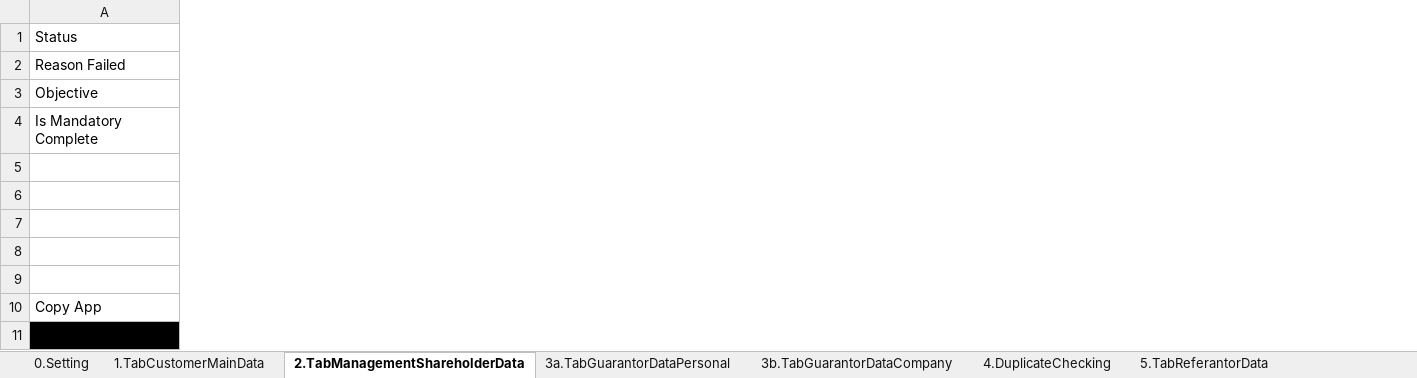
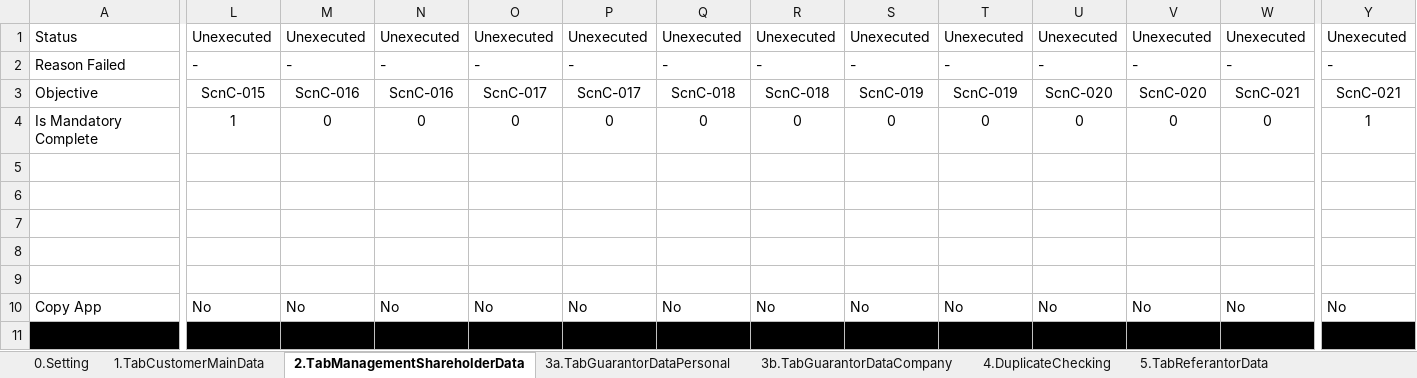
Before and after one commit to qcadins/DemoWorkflow, an Excel workbook: Excel/2.2 DataFile_NAP_CF4W_Company_OBJECTIVE.xlsx, sheet 2.TabManagementShareholderData, drawn as a sheet; only a part is shown, gaps mark what is left out; values as stored, in another font and other column widths than the file's, no borders; conditional formats not drawn; 3 other sheets too large or unreadable and not compared; removed rows and columns are numbered as before the commit, all else as after; rows hold the shown columns only; the diff covers the shown part only; the diff names each change by its address in the sheet, - before the commit and + after, or states it on an @@ line.

```diff
--- a/Excel/2.2 DataFile_NAP_CF4W_Company_OBJECTIVE.xlsx (sheet 2.TabManagementShareholderData)
+++ b/Excel/2.2 DataFile_NAP_CF4W_Company_OBJECTIVE.xlsx (sheet 2.TabManagementShareholderData)
+column L, rows 1-4: Unexecuted | - | ScnC-015 | 1
+column M, rows 1-4: Unexecuted | - | ScnC-016 | 0
+column N, rows 1-4: Unexecuted | - | ScnC-016 | 0
+column O, rows 1-4: Unexecuted | - | ScnC-017 | 0
+column P, rows 1-4: Unexecuted | - | ScnC-017 | 0
+column Q, rows 1-4: Unexecuted | - | ScnC-018 | 0
+column R, rows 1-4: Unexecuted | - | ScnC-018 | 0
+column S, rows 1-4: Unexecuted | - | ScnC-019 | 0
+column T, rows 1-4: Unexecuted | - | ScnC-019 | 0
+column U, rows 1-4: Unexecuted | - | ScnC-020 | 0
+column V, rows 1-4: Unexecuted | - | ScnC-020 | 0
+column W, rows 1-4: Unexecuted | - | ScnC-021 | 0
+column Y, rows 1-4: Unexecuted | - | ScnC-021 | 1
-row 10: Copy App
+row 10: Copy App | No | No | No | No | No | No | No | No | No | No | No | No | No
```
Also changed, not shown: 5 added rows, 5 removed rows, 42 added columns, 225 edited cells and cell formats elsewhere in this sheet, sheet 3b.TabGuarantorDataCompany, sheet 0.Setting, formulas that keep their value, Excel/KombinasiData.xlsx.
